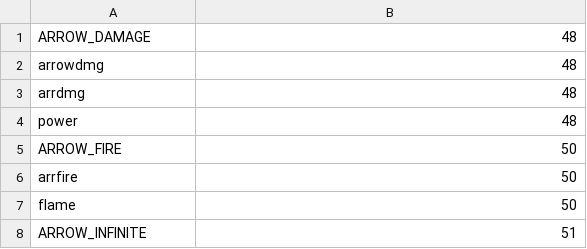
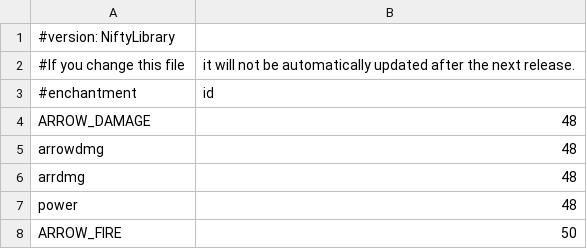
Before and after one commit to SkyBlock-Simplified/niftylibrary, a CSV file: Common/src/main/resources/enchantments.csv, drawn as a sheet; only a part is shown; the shorter side is filled out with more unchanged rows; the diff names each change by its address in the sheet, - before the commit and + after, or states it on an @@ line.

```diff
--- a/Common/src/main/resources/enchantments.csv
+++ b/Common/src/main/resources/enchantments.csv
+row 1: #version: NiftyLibrary
+row 2: #If you change this file | it will not be automatically updated after the next release.
+row 3: #enchantment | id
```
Also changed, not shown: 7 other files.
